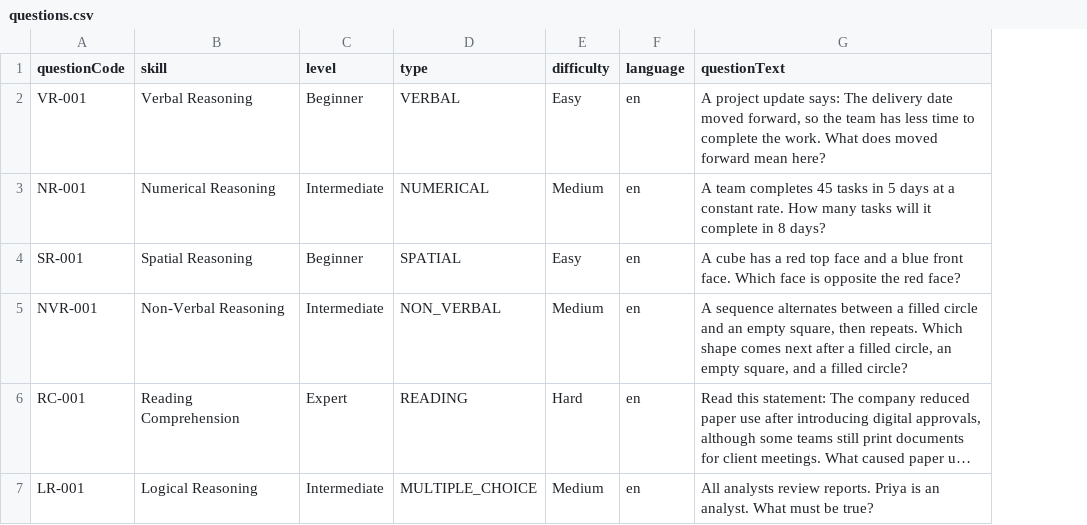
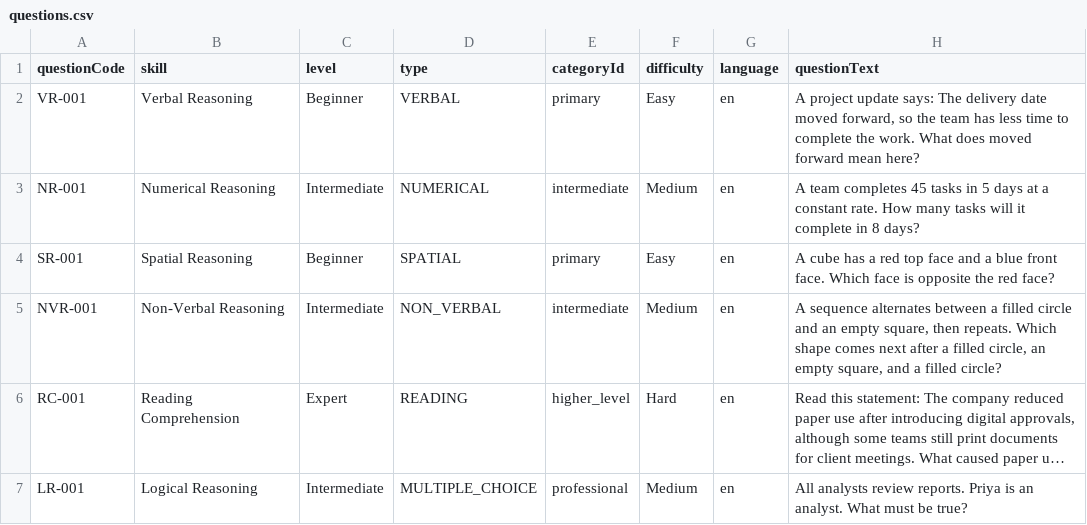
Before and after one commit to raushanzam-art/Talent_Search, a CSV file: talent-platform/backend/data/questions.csv, drawn as a sheet; only a part is shown; long unchanged cells end in …; the diff names each change by its address in the sheet, - before the commit and + after, or states it on an @@ line.

Commit message:
Fix for introducing question category

```diff
--- a/talent-platform/backend/data/questions.csv
+++ b/talent-platform/backend/data/questions.csv
+column E (categoryId), rows 2-7: primary | intermediate | primary | intermediate | higher_level | professional
```
Also changed, not shown: 18 other files.
